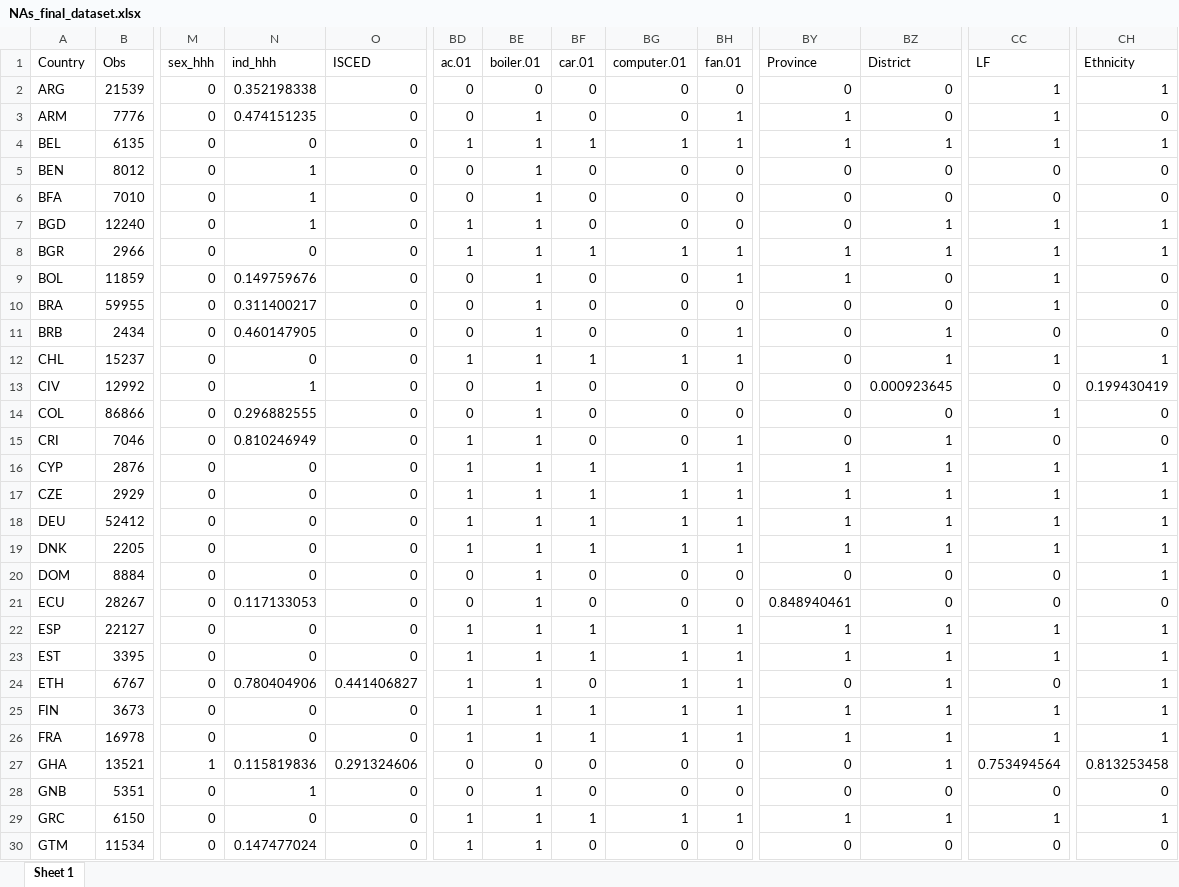
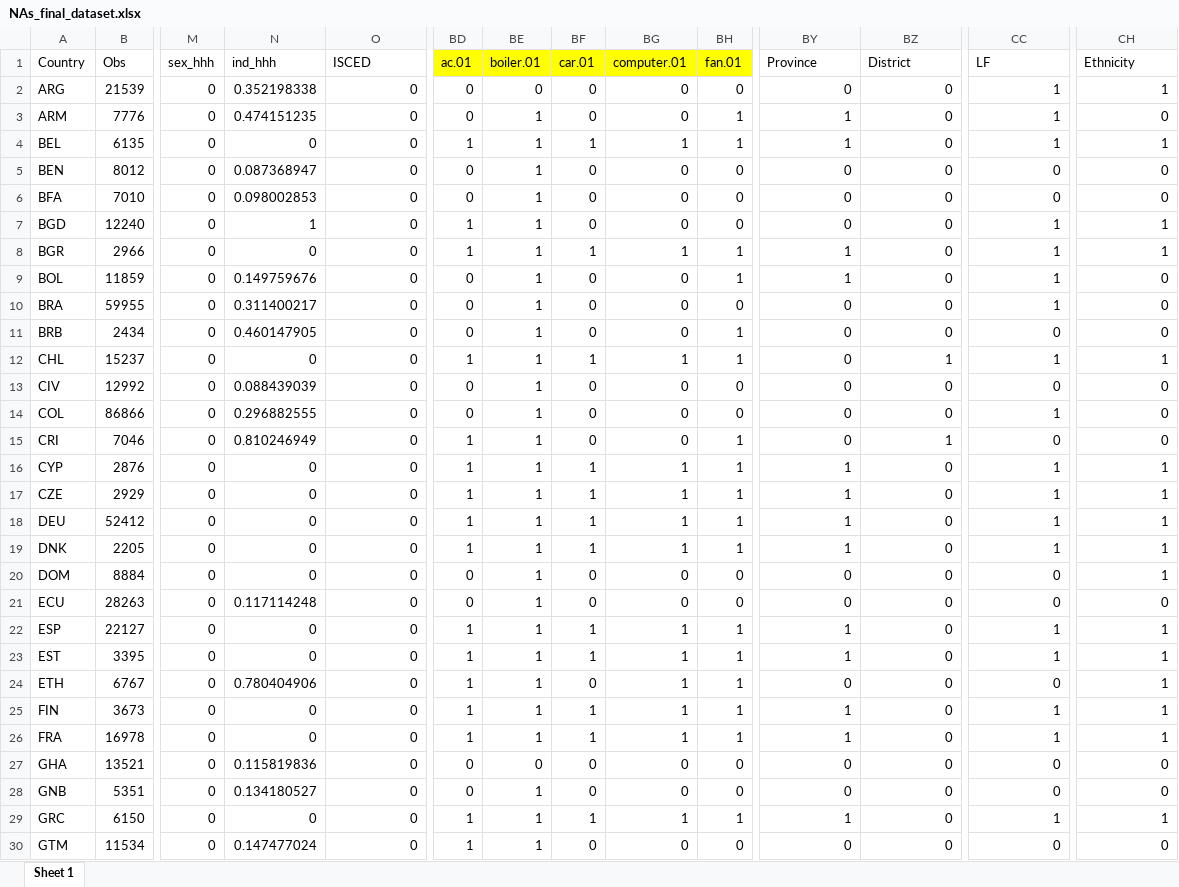
Before and after one commit to lmissbach/Carbon-Intensity-2023, an Excel workbook: 0_Data/9_Supplementary Information/NAs_final_dataset.xlsx, sheet Sheet 1, drawn as a sheet; only a part is shown, gaps mark what is left out; values as stored, in another font and other column widths than the file's, no borders; conditional formats not drawn; the diff covers the shown part only; the diff names each change by its address in the sheet, - before the commit and + after, or states it on an @@ line.

Commit message:
Tiny updates - Excel-Files

```diff
--- a/0_Data/9_Supplementary Information/NAs_final_dataset.xlsx (sheet Sheet 1)
+++ b/0_Data/9_Supplementary Information/NAs_final_dataset.xlsx (sheet Sheet 1)
-BD1:BH1 fill: none
+BD1:BH1 fill: #FFFF00
-BZ4 (District): 1
+BZ4 (District): 0
-N5 (ind_hhh): 1
+N5 (ind_hhh): 0.087368947
-N6 (ind_hhh): 1
+N6 (ind_hhh): 0.098002853
-BZ7:BZ8 (District): 1
+BZ7:BZ8 (District): 0
-BZ11 (District): 1
+BZ11 (District): 0
-N13 (ind_hhh): 1
+N13 (ind_hhh): 0.088439039
-BZ13 (District): 0.000923645
+BZ13 (District): 0
-CH13 (Ethnicity): 0.199430419
+CH13 (Ethnicity): 0
-BZ16:BZ19 (District): 1
+BZ16:BZ19 (District): 0
-B21 (Obs): 28267
+B21 (Obs): 28263
-N21 (ind_hhh): 0.117133053
+N21 (ind_hhh): 0.117114248
-BY21 (Province): 0.848940461
+BY21 (Province): 0
-BZ22:BZ27 (District): 1
+BZ22:BZ27 (District): 0
-O24 (ISCED): 0.441406827
+O24 (ISCED): 0
-M27 (sex_hhh): 1
+M27 (sex_hhh): 0
-O27 (ISCED): 0.291324606
+O27 (ISCED): 0
-CC27 (LF): 0.753494564
+CC27 (LF): 0
-CH27 (Ethnicity): 0.813253458
+CH27 (Ethnicity): 0
-N28 (ind_hhh): 1
+N28 (ind_hhh): 0.134180527
-BZ29 (District): 1
+BZ29 (District): 0
```
Also changed, not shown: 39 edited cells and cell formats elsewhere in this sheet, 0_Data/9_Supplementary Information/Education.Codes.All_mapped.xlsx, 0_Data/9_Supplementary Information/NAs_over_Observations_0.xlsx, 3 other files.
